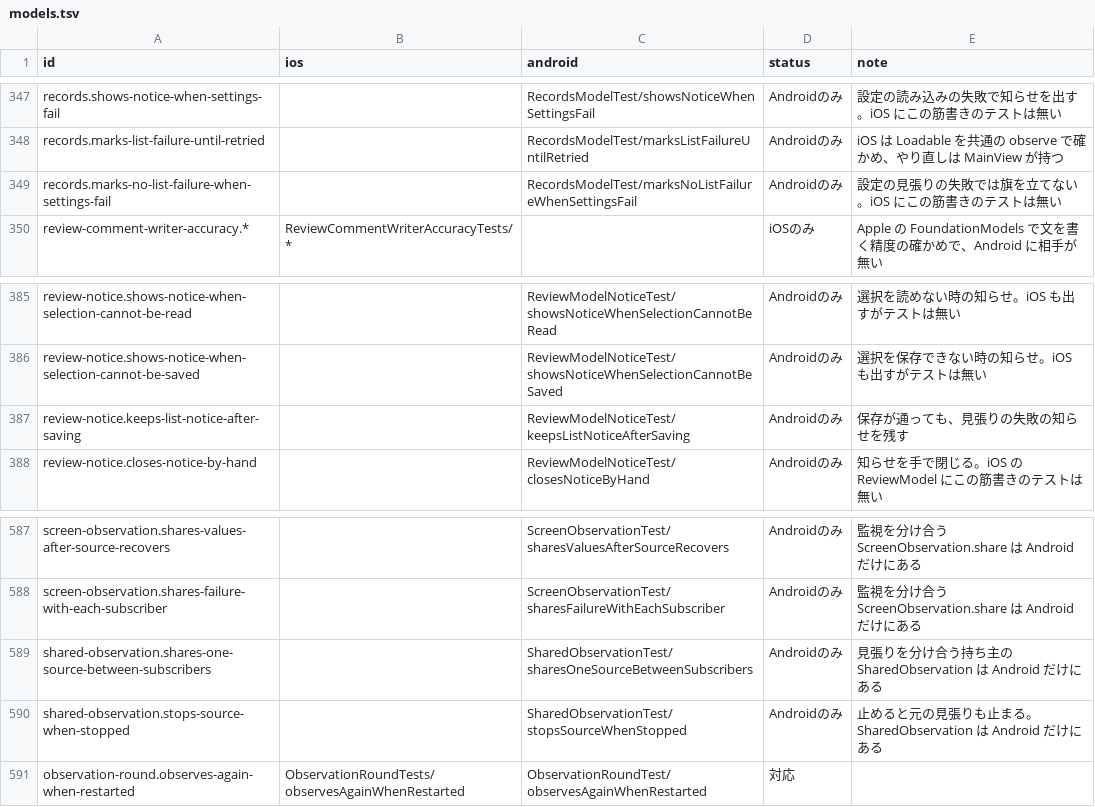
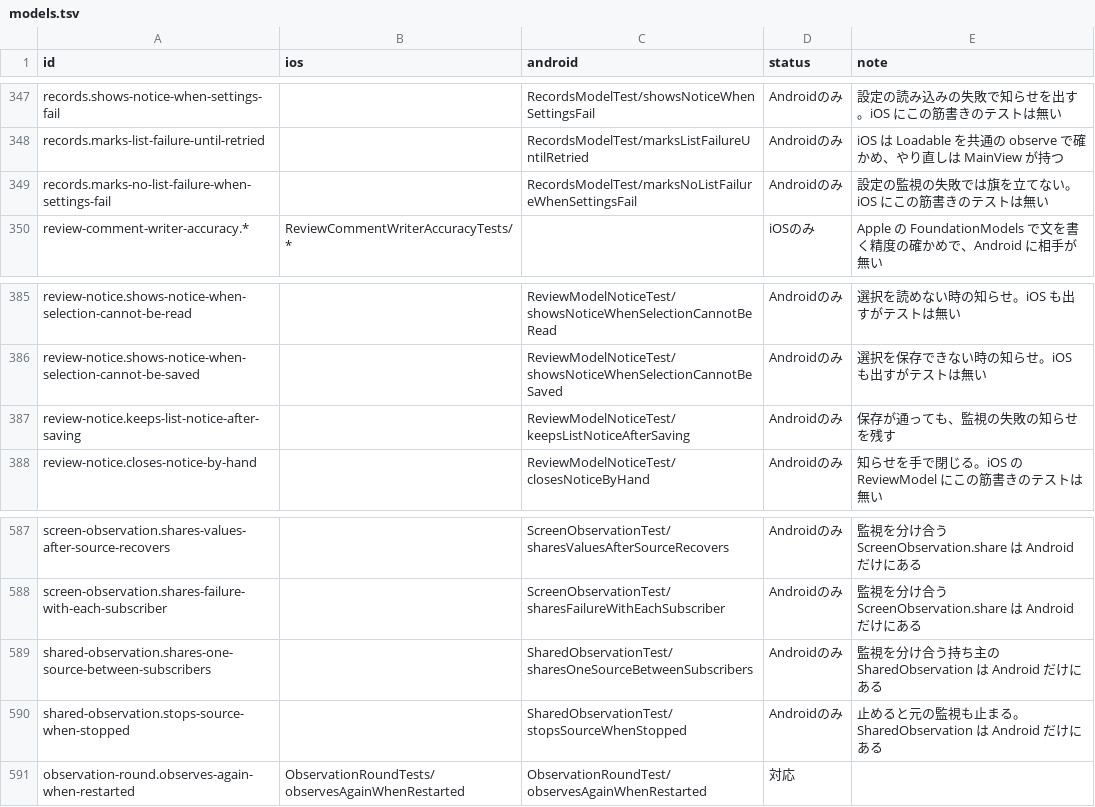
Before and after one commit to yossibank/kakeibot, a TSV file: spec/scenarios/models.tsv, drawn as a sheet; only a part is shown, gaps mark what is left out.

```diff
--- a/spec/scenarios/models.tsv
+++ b/spec/scenarios/models.tsv
@@ -348,3 +348,3 @@ records.shows-notice-when-settings-fail		RecordsModelTest/showsNoticeWhenSetting
 records.marks-list-failure-until-retried		RecordsModelTest/marksListFailureUntilRetried	Androidのみ	iOS は Loadable を共通の observe で確かめ、やり直しは MainView が持つ
-records.marks-no-list-failure-when-settings-fail		RecordsModelTest/marksNoListFailureWhenSettingsFail	Androidのみ	設定の見張りの失敗では旗を立てない。iOS にこの筋書きのテストは無い
+records.marks-no-list-failure-when-settings-fail		RecordsModelTest/marksNoListFailureWhenSettingsFail	Androidのみ	設定の監視の失敗では旗を立てない。iOS にこの筋書きのテストは無い
 review-comment-writer-accuracy.*	ReviewCommentWriterAccuracyTests/*		iOSのみ	Apple の FoundationModels で文を書く精度の確かめで、Android に相手が無い
@@ -386,3 +386,3 @@ review-notice.shows-notice-when-selection-cannot-be-read		ReviewModelNoticeTest/
 review-notice.shows-notice-when-selection-cannot-be-saved		ReviewModelNoticeTest/showsNoticeWhenSelectionCannotBeSaved	Androidのみ	選択を保存できない時の知らせ。iOS も出すがテストは無い
-review-notice.keeps-list-notice-after-saving		ReviewModelNoticeTest/keepsListNoticeAfterSaving	Androidのみ	保存が通っても、見張りの失敗の知らせを残す
+review-notice.keeps-list-notice-after-saving		ReviewModelNoticeTest/keepsListNoticeAfterSaving	Androidのみ	保存が通っても、監視の失敗の知らせを残す
 review-notice.closes-notice-by-hand		ReviewModelNoticeTest/closesNoticeByHand	Androidのみ	知らせを手で閉じる。iOS の ReviewModel にこの筋書きのテストは無い
@@ -588,4 +588,4 @@ screen-observation.shares-values-after-source-recovers		ScreenObservationTest/sh
 screen-observation.shares-failure-with-each-subscriber		ScreenObservationTest/sharesFailureWithEachSubscriber	Androidのみ	監視を分け合う ScreenObservation.share は Android だけにある
-shared-observation.shares-one-source-between-subscribers		SharedObservationTest/sharesOneSourceBetweenSubscribers	Androidのみ	見張りを分け合う持ち主の SharedObservation は Android だけにある
-shared-observation.stops-source-when-stopped		SharedObservationTest/stopsSourceWhenStopped	Androidのみ	止めると元の見張りも止まる。SharedObservation は Android だけにある
+shared-observation.shares-one-source-between-subscribers		SharedObservationTest/sharesOneSourceBetweenSubscribers	Androidのみ	監視を分け合う持ち主の SharedObservation は Android だけにある
+shared-observation.stops-source-when-stopped		SharedObservationTest/stopsSourceWhenStopped	Androidのみ	止めると元の監視も止まる。SharedObservation は Android だけにある
 observation-round.observes-again-when-restarted	ObservationRoundTests/observesAgainWhenRestarted	ObservationRoundTest/observesAgainWhenRestarted	対応	
```
Also changed, not shown: 55 other files.
